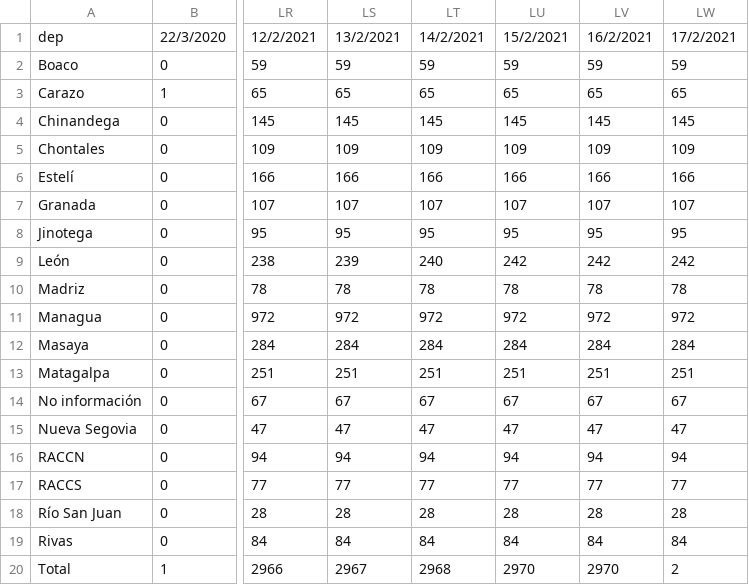
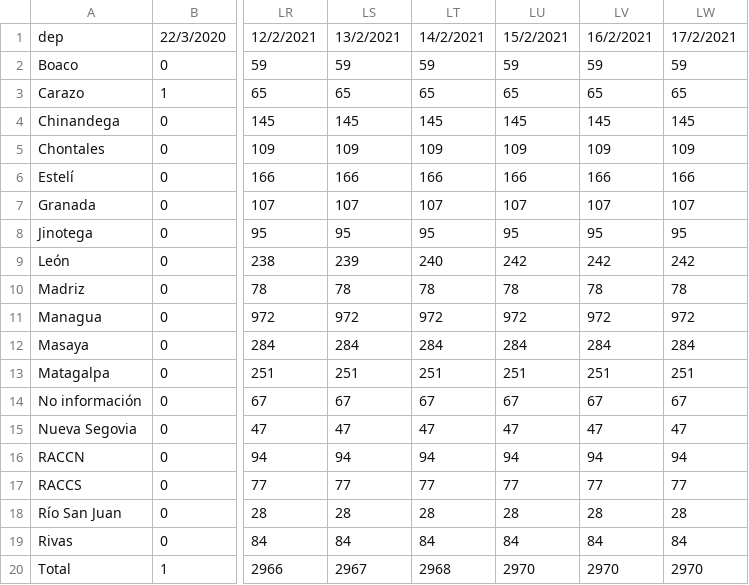
Before and after one commit to funides/covid-19, a CSV file: observatorio_ciudadano_covid19/observatorio_muertes.csv, drawn as a sheet; only a part is shown, gaps mark what is left out; the diff names each change by its address in the sheet, - before the commit and + after, or states it on an @@ line.

Commit message:
Update observatorio_muertes.csv
Revised total deaths data for last day available. diario, act: 20210217 | daily, upd: 20210217

```diff
--- a/observatorio_ciudadano_covid19/observatorio_muertes.csv
+++ b/observatorio_ciudadano_covid19/observatorio_muertes.csv
-LW20: 2
+LW20: 2970
```
